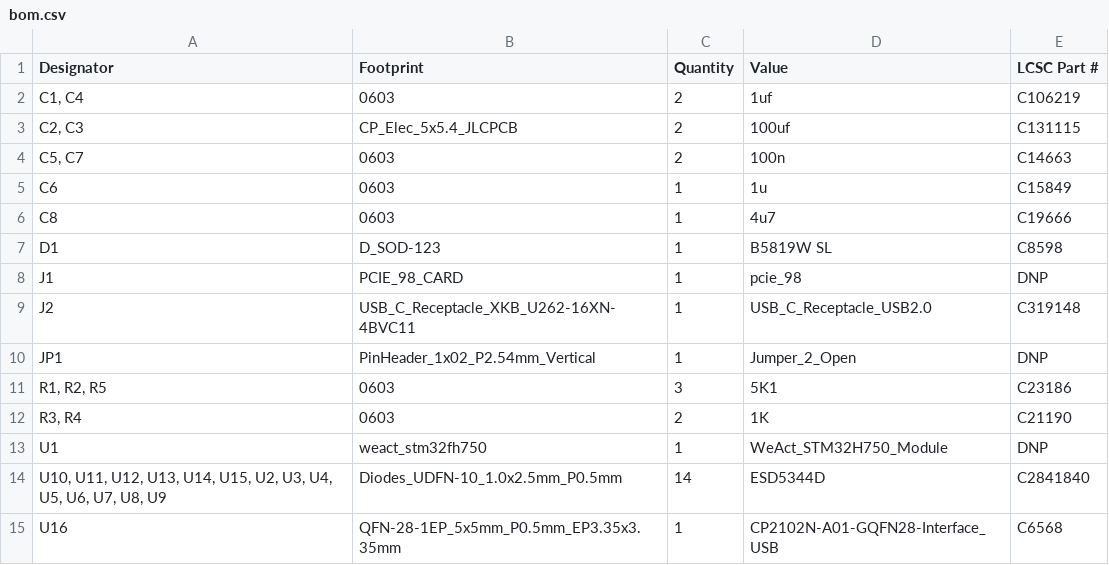
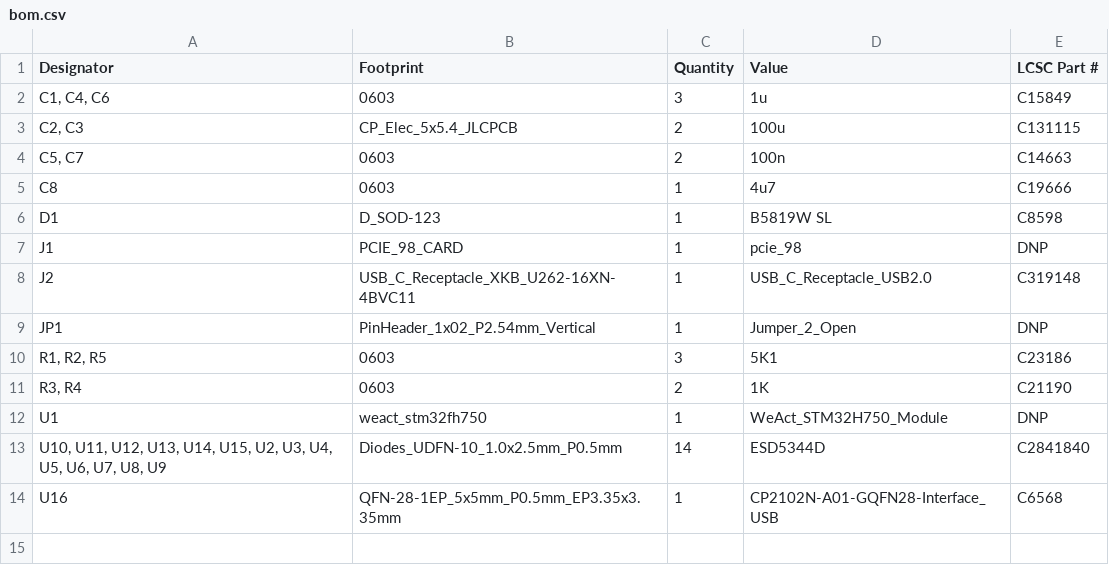
Before and after one commit to zapta/daq, a CSV file: controller/kicad/JLCPCB/version_0_1/bom.csv, drawn as a sheet.

Commit message:
Updated part number of a 1uf cap.

```diff
--- a/controller/kicad/JLCPCB/version_0_1/bom.csv
+++ b/controller/kicad/JLCPCB/version_0_1/bom.csv
@@ -1,6 +1,5 @@
 Designator,Footprint,Quantity,Value,LCSC Part #
-"C1, C4",0603,2,1uf,C106219
-"C2, C3",CP_Elec_5x5.4_JLCPCB,2,100uf,C131115
+"C1, C4, C6",0603,3,1u,C15849
+"C2, C3",CP_Elec_5x5.4_JLCPCB,2,100u,C131115
 "C5, C7",0603,2,100n,C14663
-C6,0603,1,1u,C15849
 C8,0603,1,4u7,C19666
```
Also changed, not shown: 3 other files.
